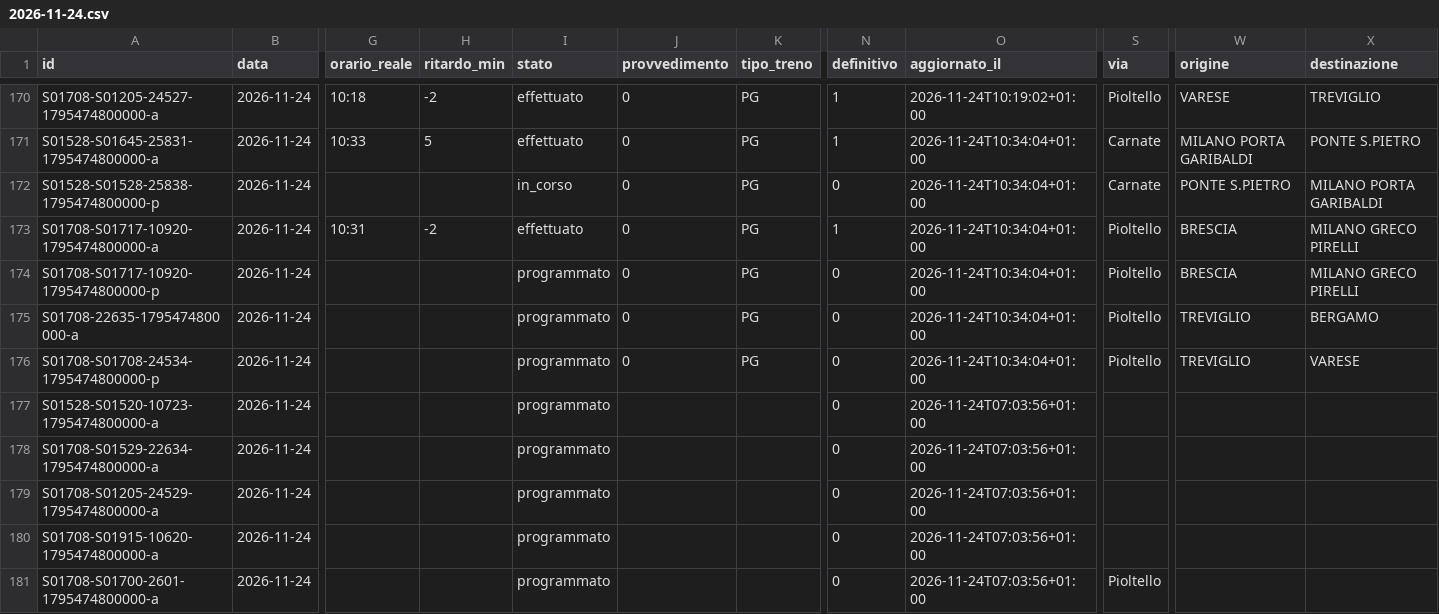
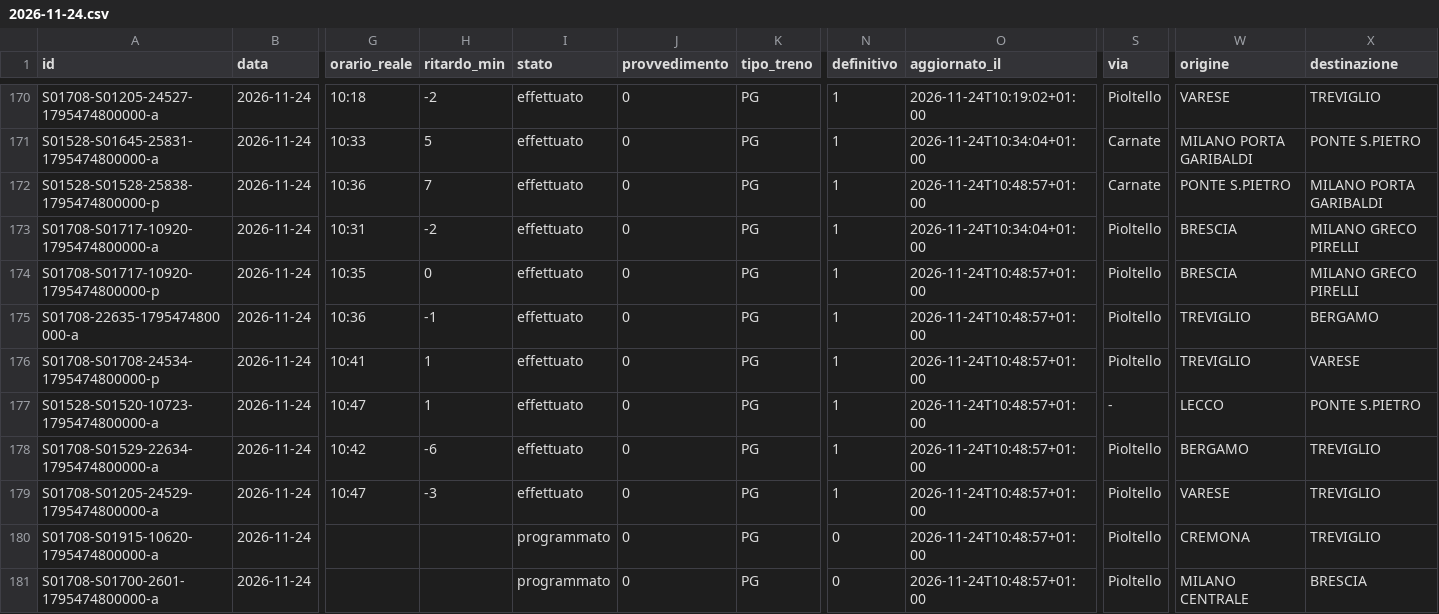
Before and after one commit to lucabonzanni/monitor-treni-bergamo, a CSV file: docs/dati/corse/2026-11-24.csv, drawn as a sheet; only a part is shown, gaps mark what is left out; the diff covers the shown part only; the diff names each change by its address in the sheet, - before the commit and + after, or states it on an @@ line.

```diff
--- a/docs/dati/corse/2026-11-24.csv
+++ b/docs/dati/corse/2026-11-24.csv
-G172 (orario_reale): (empty)
+G172 (orario_reale): 10:36
-H172 (ritardo_min): (empty)
+H172 (ritardo_min): 7
-I172 (stato): in_corso
+I172 (stato): effettuato
-N172 (definitivo): 0
+N172 (definitivo): 1
-O172 (aggiornato_il): 2026-11-24T10:34:04+01:00
+O172 (aggiornato_il): 2026-11-24T10:48:57+01:00
-G174 (orario_reale): (empty)
+G174 (orario_reale): 10:35
-H174 (ritardo_min): (empty)
+H174 (ritardo_min): 0
-I174:I179 (stato): programmato
+I174:I179 (stato): effettuato
-N174:N179 (definitivo): 0
+N174:N179 (definitivo): 1
-O174:O176 (aggiornato_il): 2026-11-24T10:34:04+01:00
+O174:O176 (aggiornato_il): 2026-11-24T10:48:57+01:00
-G175 (orario_reale): (empty)
+G175 (orario_reale): 10:36
-H175 (ritardo_min): (empty)
+H175 (ritardo_min): -1
-G176 (orario_reale): (empty)
+G176 (orario_reale): 10:41
-H176:H177 (ritardo_min): (empty)
+H176:H177 (ritardo_min): 1
-G177 (orario_reale): (empty)
+G177 (orario_reale): 10:47
-J177:J181 (provvedimento): (empty)
+J177:J181 (provvedimento): 0
-K177:K181 (tipo_treno): (empty)
+K177:K181 (tipo_treno): PG
-O177:O181 (aggiornato_il): 2026-11-24T07:03:56+01:00
+O177:O181 (aggiornato_il): 2026-11-24T10:48:57+01:00
-S177 (via): (empty)
+S177 (via): -
-W177 (origine): (empty)
+W177 (origine): LECCO
-X177 (destinazione): (empty)
+X177 (destinazione): PONTE S.PIETRO
-G178 (orario_reale): (empty)
+G178 (orario_reale): 10:42
-H178 (ritardo_min): (empty)
+H178 (ritardo_min): -6
-S178:S180 (via): (empty)
+S178:S180 (via): Pioltello
-W178 (origine): (empty)
+W178 (origine): BERGAMO
-X178:X180 (destinazione): (empty)
+X178:X180 (destinazione): TREVIGLIO
-G179 (orario_reale): (empty)
+G179 (orario_reale): 10:47
-H179 (ritardo_min): (empty)
+H179 (ritardo_min): -3
-W179 (origine): (empty)
+W179 (origine): VARESE
-W180 (origine): (empty)
+W180 (origine): CREMONA
-W181 (origine): (empty)
+W181 (origine): MILANO CENTRALE
-X181 (destinazione): (empty)
+X181 (destinazione): BRESCIA
```
Also changed, not shown: 4 added rows and 22 edited cells elsewhere in this file, docs/dati/corse_complete.csv, 2 other files.
